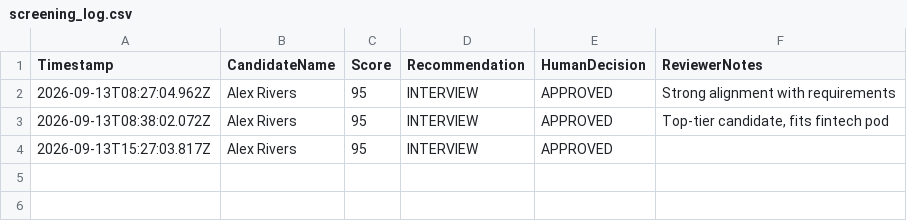
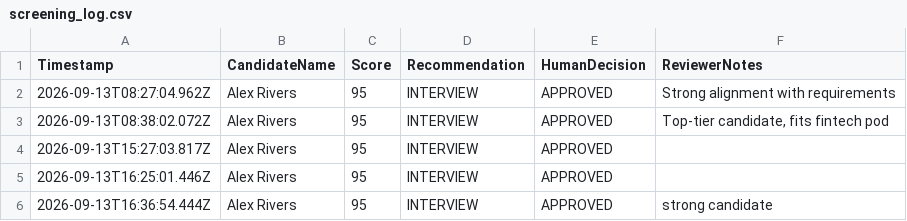
Before and after one commit to Hameed-usman/recruitos-mini, a CSV file: data/screening_log.csv, drawn as a sheet.

```diff
--- a/data/screening_log.csv
+++ b/data/screening_log.csv
@@ -4 +4,3 @@ Timestamp,CandidateName,Score,Recommendation,HumanDecision,ReviewerNotes
 2026-09-13T15:27:03.817Z,Alex Rivers,95,INTERVIEW,APPROVED,
+2026-09-13T16:25:01.446Z,Alex Rivers,95,INTERVIEW,APPROVED,
+2026-09-13T16:36:54.444Z,Alex Rivers,95,INTERVIEW,APPROVED,strong candidate
```
Also changed, not shown: 2 other files.
